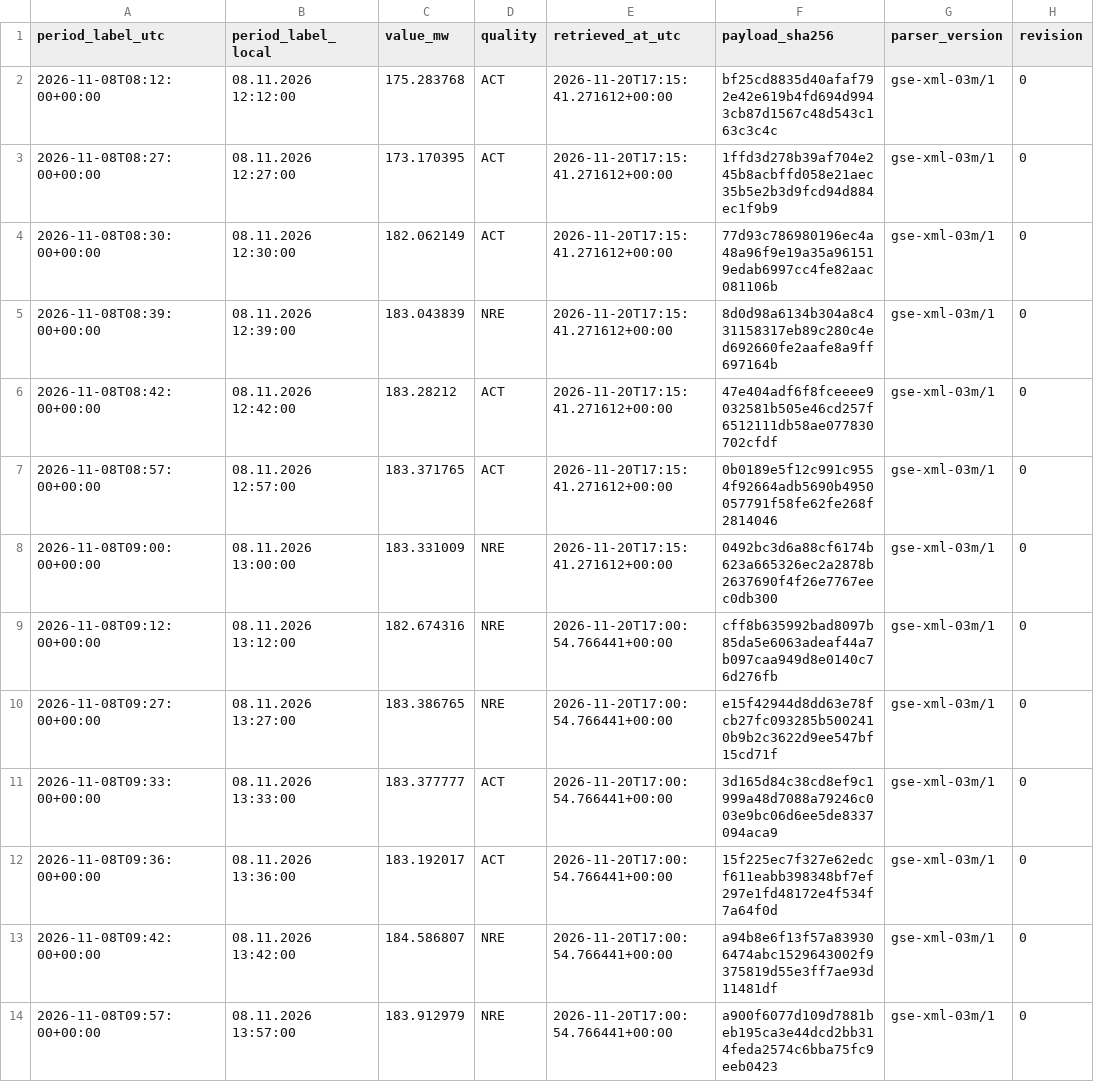
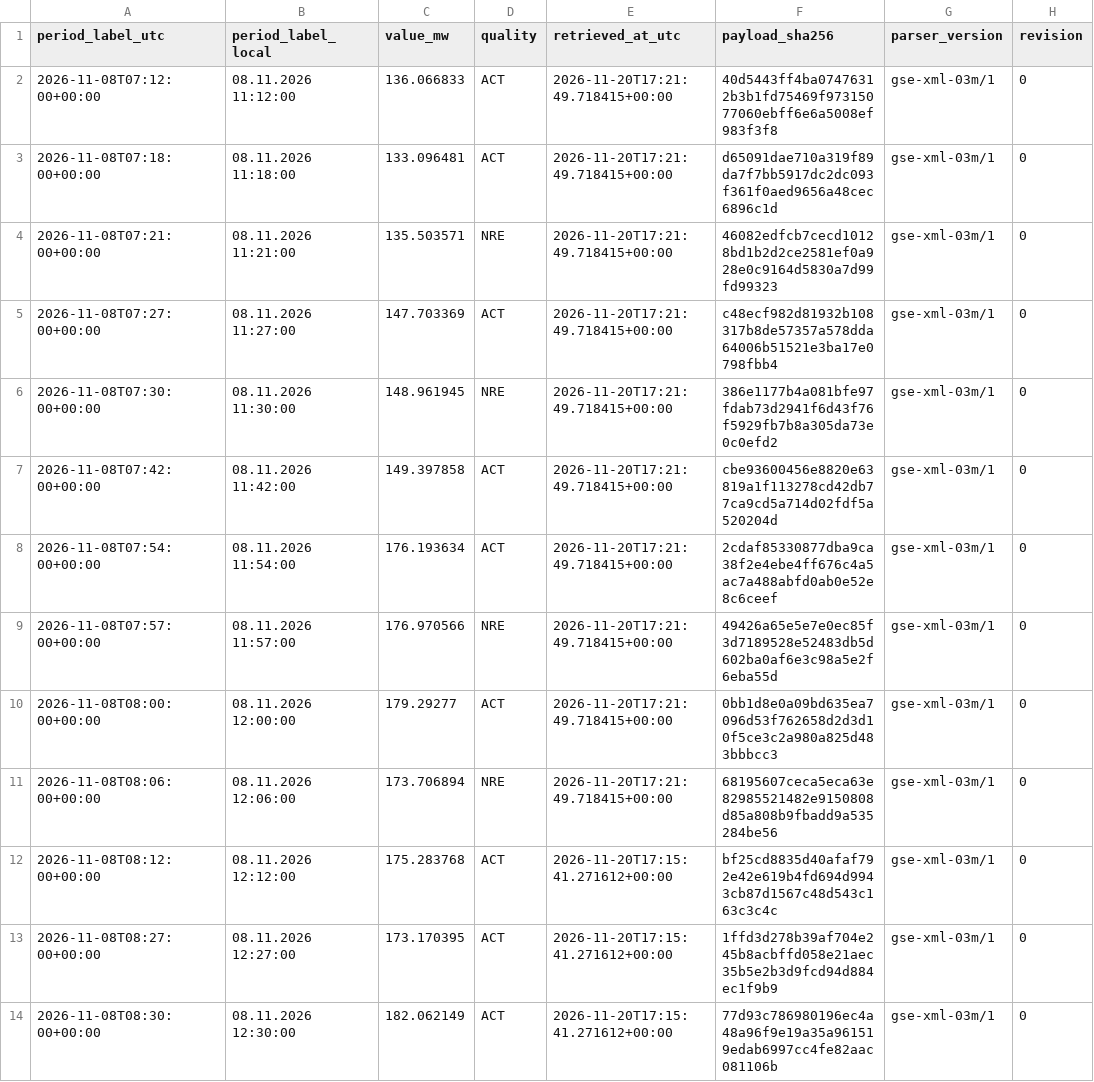
Before and after one commit to GiorgiKhorbaladze/Georgia-WindCast, a CSV file: gse/2026/11/2026-11-08.csv, drawn as a sheet; only a part is shown; the shorter side is filled out with more unchanged rows; the diff names each change by its address in the sheet, - before the commit and + after, or states it on an @@ line.

```diff
--- a/gse/2026/11/2026-11-08.csv
+++ b/gse/2026/11/2026-11-08.csv
+row 2: 2026-11-08T07:12:00+00:00 | 08.11.2026 11:12:00 | 136.066833 | ACT | 2026-11-20T17:21:49.718415+00:00 | 40d5443ff4ba07476312b3b1fd75469f97315077060ebff6e6a5008ef983f3f8 | gse-xml-03m/1 | 0
+row 3: 2026-11-08T07:18:00+00:00 | 08.11.2026 11:18:00 | 133.096481 | ACT | 2026-11-20T17:21:49.718415+00:00 | d65091dae710a319f89da7f7bb5917dc2dc093f361f0aed9656a48cec6896c1d | gse-xml-03m/1 | 0
+row 4: 2026-11-08T07:21:00+00:00 | 08.11.2026 11:21:00 | 135.503571 | NRE | 2026-11-20T17:21:49.718415+00:00 | 46082edfcb7cecd10128bd1b2d2ce2581ef0a928e0c9164d5830a7d99fd99323 | gse-xml-03m/1 | 0
+row 5: 2026-11-08T07:27:00+00:00 | 08.11.2026 11:27:00 | 147.703369 | ACT | 2026-11-20T17:21:49.718415+00:00 | c48ecf982d81932b108317b8de57357a578dda64006b51521e3ba17e0798fbb4 | gse-xml-03m/1 | 0
+row 6: 2026-11-08T07:30:00+00:00 | 08.11.2026 11:30:00 | 148.961945 | NRE | 2026-11-20T17:21:49.718415+00:00 | 386e1177b4a081bfe97fdab73d2941f6d43f76f5929fb7b8a305da73e0c0efd2 | gse-xml-03m/1 | 0
+row 7: 2026-11-08T07:42:00+00:00 | 08.11.2026 11:42:00 | 149.397858 | ACT | 2026-11-20T17:21:49.718415+00:00 | cbe93600456e8820e63819a1f113278cd42db77ca9cd5a714d02fdf5a520204d | gse-xml-03m/1 | 0
+row 8: 2026-11-08T07:54:00+00:00 | 08.11.2026 11:54:00 | 176.193634 | ACT | 2026-11-20T17:21:49.718415+00:00 | 2cdaf85330877dba9ca38f2e4ebe4ff676c4a5ac7a488abfd0ab0e52e8c6ceef | gse-xml-03m/1 | 0
+row 9: 2026-11-08T07:57:00+00:00 | 08.11.2026 11:57:00 | 176.970566 | NRE | 2026-11-20T17:21:49.718415+00:00 | 49426a65e5e7e0ec85f3d7189528e52483db5d602ba0af6e3c98a5e2f6eba55d | gse-xml-03m/1 | 0
+row 10: 2026-11-08T08:00:00+00:00 | 08.11.2026 12:00:00 | 179.29277 | ACT | 2026-11-20T17:21:49.718415+00:00 | 0bb1d8e0a09bd635ea7096d53f762658d2d3d10f5ce3c2a980a825d483bbbcc3 | gse-xml-03m/1 | 0
+row 11: 2026-11-08T08:06:00+00:00 | 08.11.2026 12:06:00 | 173.706894 | NRE | 2026-11-20T17:21:49.718415+00:00 | 68195607ceca5eca63e82985521482e9150808d85a808b9fbadd9a535284be56 | gse-xml-03m/1 | 0
```
Also changed, not shown: balance/2026/11/2026-11-08.csv, balance/2026/11/2026-11-20.csv, 3 other files.
